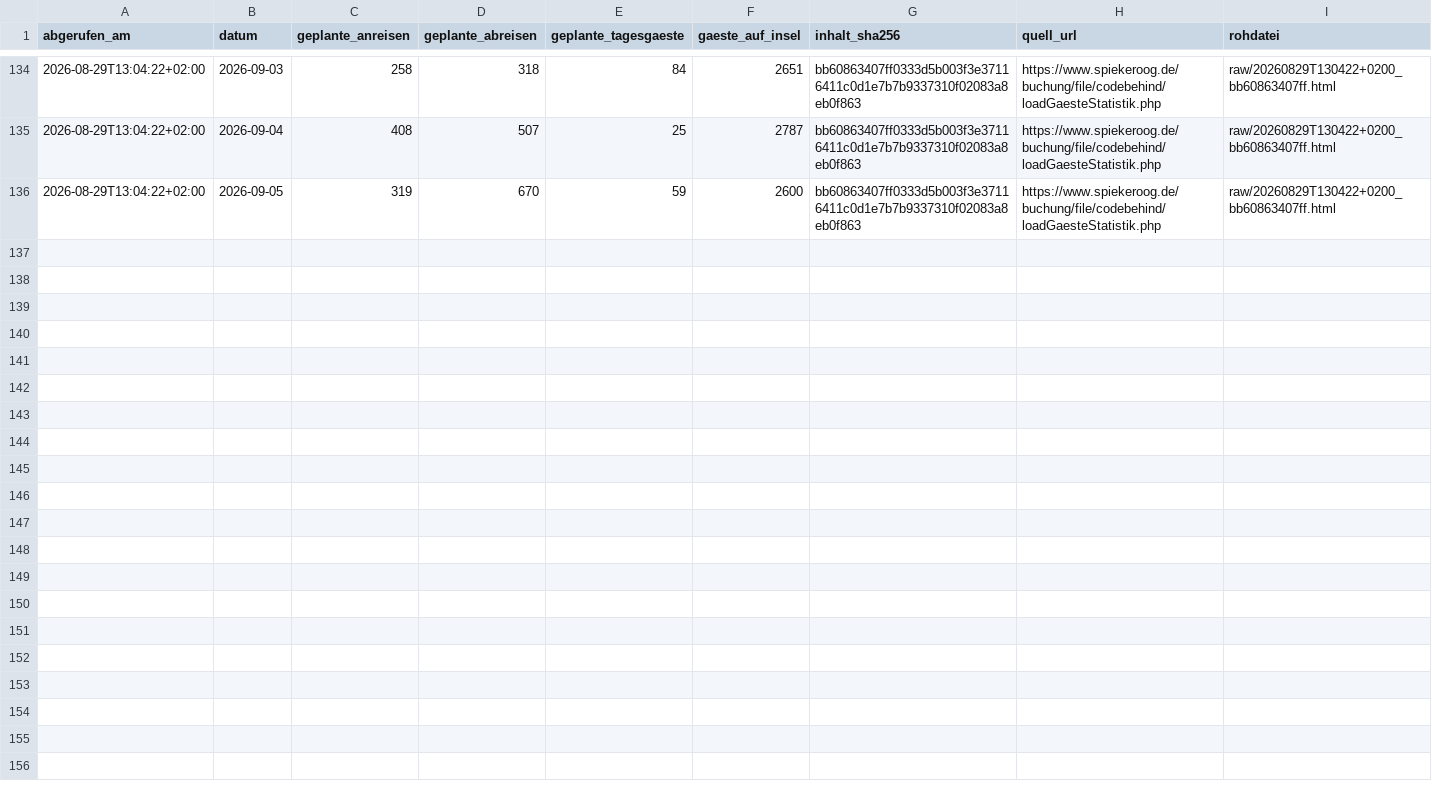
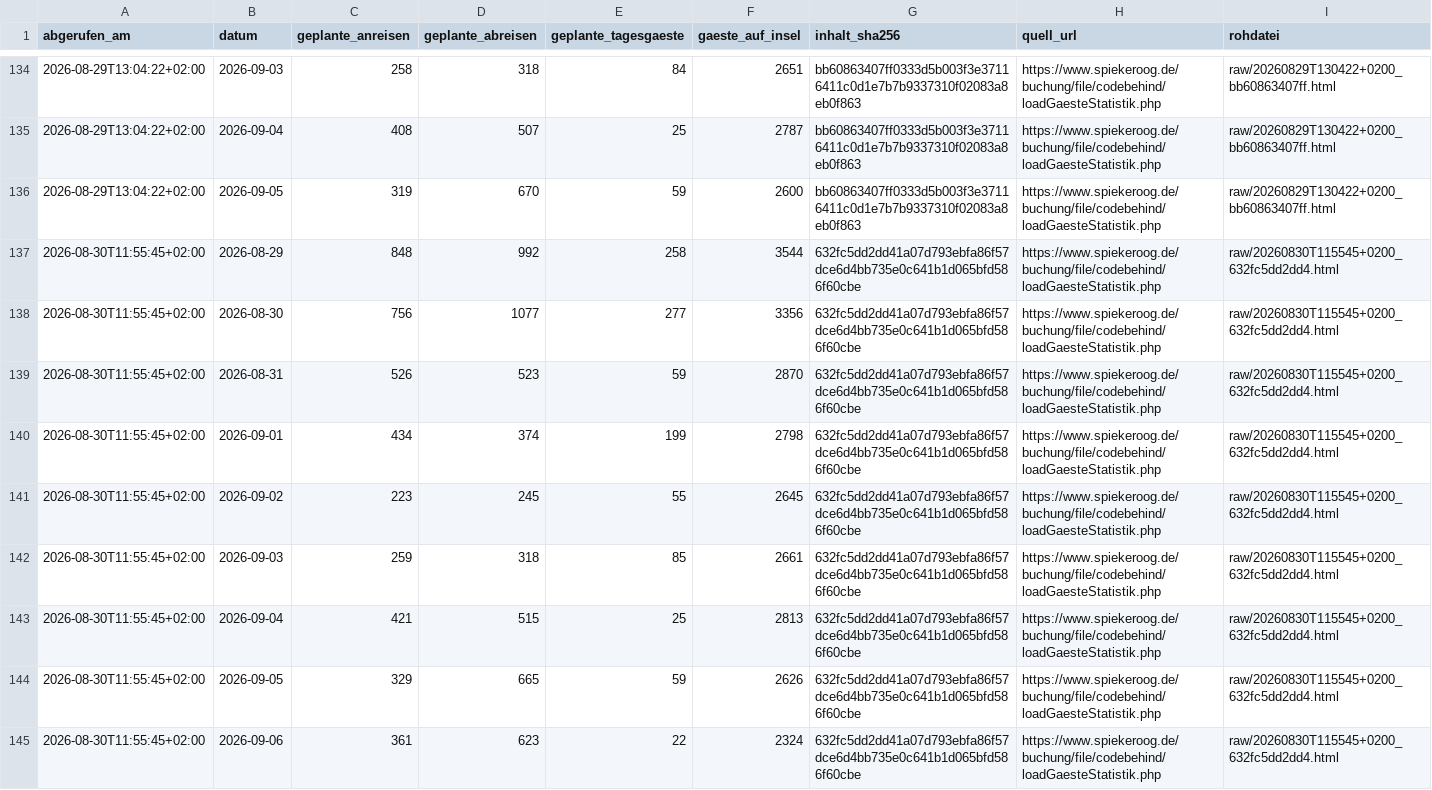
Before and after one commit to lleisner/spiekeroog-gaeste-archiv, a CSV file: archive/snapshots.csv, drawn as a sheet; only a part is shown, gaps mark what is left out; the diff names each change by its address in the sheet, - before the commit and + after, or states it on an @@ line.

```diff
--- a/archive/snapshots.csv
+++ b/archive/snapshots.csv
+row 137: 2026-08-30T11:55:45+02:00 | 2026-08-29 | 848 | 992 | 258 | 3544 | 632fc5dd2dd41a07d793ebfa86f57dce6d4bb735e0c641b1d065bfd586f60cbe | https://www.spiekeroog.de/buchung/file/codebehind/loadGaesteStatistik.php | raw/20260830T115545+0200_632fc5dd2dd4.html
+row 138: 2026-08-30T11:55:45+02:00 | 2026-08-30 | 756 | 1077 | 277 | 3356 | 632fc5dd2dd41a07d793ebfa86f57dce6d4bb735e0c641b1d065bfd586f60cbe | https://www.spiekeroog.de/buchung/file/codebehind/loadGaesteStatistik.php | raw/20260830T115545+0200_632fc5dd2dd4.html
+row 139: 2026-08-30T11:55:45+02:00 | 2026-08-31 | 526 | 523 | 59 | 2870 | 632fc5dd2dd41a07d793ebfa86f57dce6d4bb735e0c641b1d065bfd586f60cbe | https://www.spiekeroog.de/buchung/file/codebehind/loadGaesteStatistik.php | raw/20260830T115545+0200_632fc5dd2dd4.html
+row 140: 2026-08-30T11:55:45+02:00 | 2026-09-01 | 434 | 374 | 199 | 2798 | 632fc5dd2dd41a07d793ebfa86f57dce6d4bb735e0c641b1d065bfd586f60cbe | https://www.spiekeroog.de/buchung/file/codebehind/loadGaesteStatistik.php | raw/20260830T115545+0200_632fc5dd2dd4.html
+row 141: 2026-08-30T11:55:45+02:00 | 2026-09-02 | 223 | 245 | 55 | 2645 | 632fc5dd2dd41a07d793ebfa86f57dce6d4bb735e0c641b1d065bfd586f60cbe | https://www.spiekeroog.de/buchung/file/codebehind/loadGaesteStatistik.php | raw/20260830T115545+0200_632fc5dd2dd4.html
+row 142: 2026-08-30T11:55:45+02:00 | 2026-09-03 | 259 | 318 | 85 | 2661 | 632fc5dd2dd41a07d793ebfa86f57dce6d4bb735e0c641b1d065bfd586f60cbe | https://www.spiekeroog.de/buchung/file/codebehind/loadGaesteStatistik.php | raw/20260830T115545+0200_632fc5dd2dd4.html
+row 143: 2026-08-30T11:55:45+02:00 | 2026-09-04 | 421 | 515 | 25 | 2813 | 632fc5dd2dd41a07d793ebfa86f57dce6d4bb735e0c641b1d065bfd586f60cbe | https://www.spiekeroog.de/buchung/file/codebehind/loadGaesteStatistik.php | raw/20260830T115545+0200_632fc5dd2dd4.html
+row 144: 2026-08-30T11:55:45+02:00 | 2026-09-05 | 329 | 665 | 59 | 2626 | 632fc5dd2dd41a07d793ebfa86f57dce6d4bb735e0c641b1d065bfd586f60cbe | https://www.spiekeroog.de/buchung/file/codebehind/loadGaesteStatistik.php | raw/20260830T115545+0200_632fc5dd2dd4.html
+row 145: 2026-08-30T11:55:45+02:00 | 2026-09-06 | 361 | 623 | 22 | 2324 | 632fc5dd2dd41a07d793ebfa86f57dce6d4bb735e0c641b1d065bfd586f60cbe | https://www.spiekeroog.de/buchung/file/codebehind/loadGaesteStatistik.php | raw/20260830T115545+0200_632fc5dd2dd4.html
```
Also changed, not shown: archive/gaestestatistik.csv, archive/latest.csv, 1 other file.
